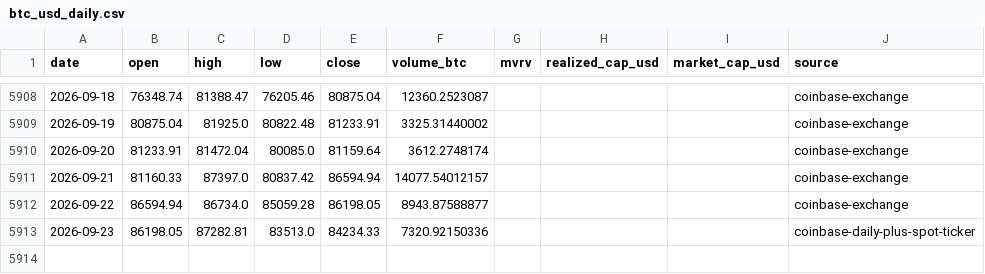
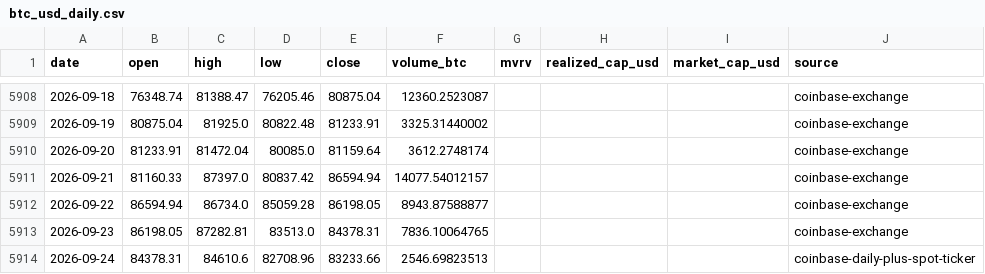
Before and after one commit to leescottd-crypto/Multi-Asset-Cycle-Dashboard, a CSV file: data/raw/btc_usd_daily.csv, drawn as a sheet; only a part is shown, gaps mark what is left out.

```diff
--- a/data/raw/btc_usd_daily.csv
+++ b/data/raw/btc_usd_daily.csv
@@ -5912,2 +5912,3 @@ date,open,high,low,close,volume_btc,mvrv,realized_cap_usd,market_cap_usd,source
 2026-09-22,86594.94,86734.0,85059.28,86198.05,8943.87588877,,,,coinbase-exchange
-2026-09-23,86198.05,87282.81,83513.0,84234.33,7320.92150336,,,,coinbase-daily-plus-spot-ticker
+2026-09-23,86198.05,87282.81,83513.0,84378.31,7836.10064765,,,,coinbase-exchange
+2026-09-24,84378.31,84610.6,82708.96,83233.66,2546.69823513,,,,coinbase-daily-plus-spot-ticker
```
Also changed, not shown: data/raw/btc.csv, data/raw/eth.csv, 55 other files.
